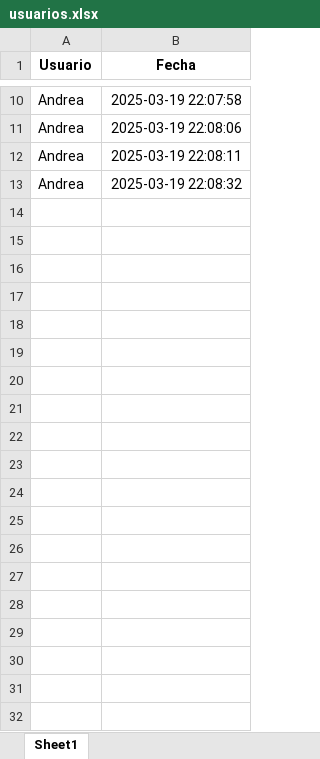
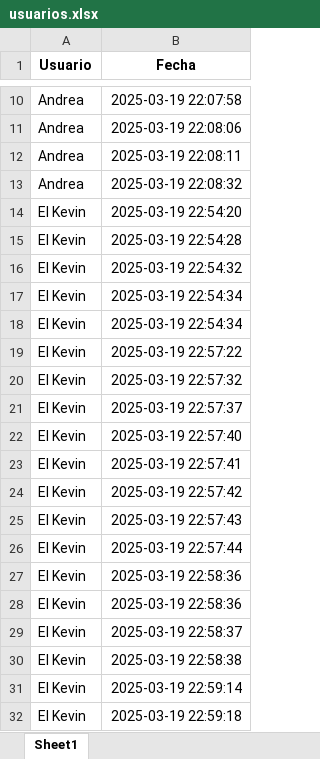
Before and after one commit to Mar-Vin1926/ActividadGrupal-Calculadora, an Excel workbook: usuarios.xlsx, sheet Sheet1, drawn as a sheet; only a part is shown, gaps mark what is left out; values as stored, in another font and other column widths than the file's, no borders; the diff covers the shown part only; the diff names each change by its address in the sheet, - before the commit and + after, or states it on an @@ line.

```diff
--- a/usuarios.xlsx (sheet Sheet1)
+++ b/usuarios.xlsx (sheet Sheet1)
+row 14: El Kevin | 2025-03-19 22:54:20
+row 15: El Kevin | 2025-03-19 22:54:28
+row 16: El Kevin | 2025-03-19 22:54:32
+row 17: El Kevin | 2025-03-19 22:54:34
+row 18: El Kevin | 2025-03-19 22:54:34
+row 19: El Kevin | 2025-03-19 22:57:22
+row 20: El Kevin | 2025-03-19 22:57:32
+row 21: El Kevin | 2025-03-19 22:57:37
+row 22: El Kevin | 2025-03-19 22:57:40
+row 23: El Kevin | 2025-03-19 22:57:41
+row 24: El Kevin | 2025-03-19 22:57:42
+row 25: El Kevin | 2025-03-19 22:57:43
+row 26: El Kevin | 2025-03-19 22:57:44
+row 27: El Kevin | 2025-03-19 22:58:36
+row 28: El Kevin | 2025-03-19 22:58:36
+row 29: El Kevin | 2025-03-19 22:58:37
+row 30: El Kevin | 2025-03-19 22:58:38
+row 31: El Kevin | 2025-03-19 22:59:14
+row 32: El Kevin | 2025-03-19 22:59:18
```
Also changed, not shown: 14 added rows elsewhere in this sheet, operaciones.xlsx, 1 other file.
